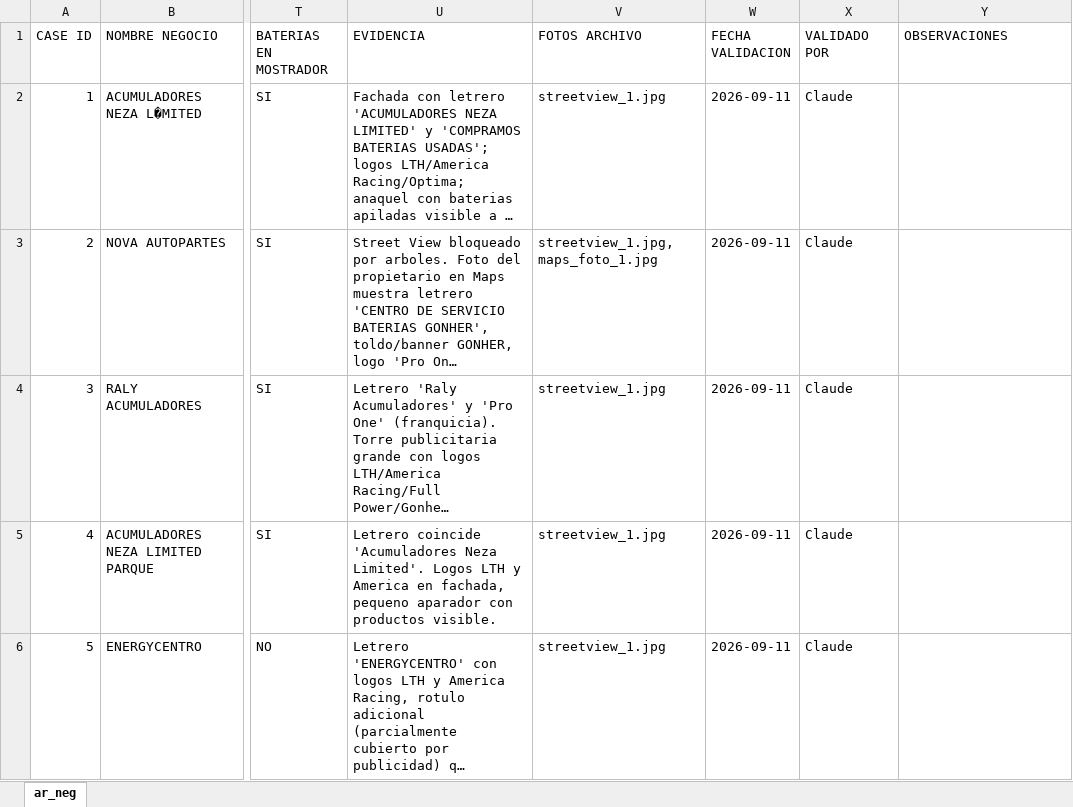
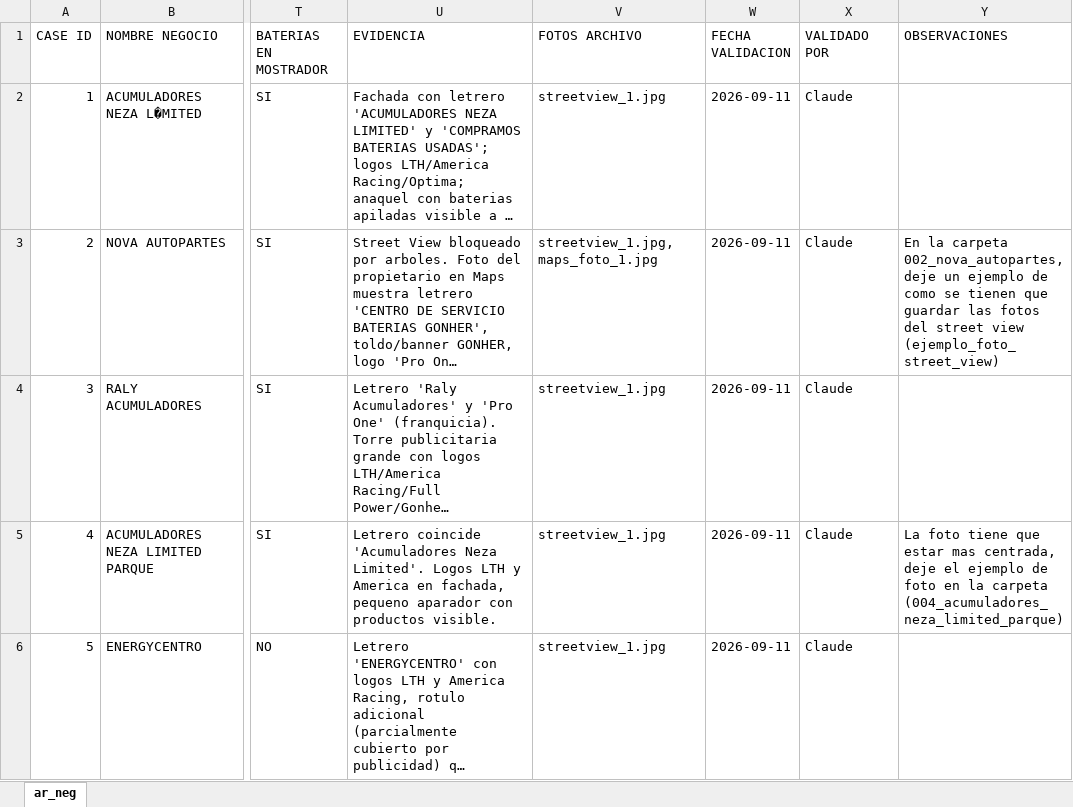
Before and after one commit to RicardoGFentanes/neoGPSBaterias, an Excel workbook: NEGOCIOS_BATERIAS_ARAÑAS.xlsx, sheet ar_neg, drawn as a sheet; only a part is shown, gaps mark what is left out; long unchanged cells end in …; values as stored, in another font and other column widths than the file's, no borders; the diff covers the shown part only; the diff names each change by its address in the sheet, - before the commit and + after, or states it on an @@ line.

```diff
--- a/NEGOCIOS_BATERIAS_ARAÑAS.xlsx (sheet ar_neg)
+++ b/NEGOCIOS_BATERIAS_ARAÑAS.xlsx (sheet ar_neg)
-Y3 (OBSERVACIONES): (empty)
+Y3 (OBSERVACIONES): En la carpeta 002_nova_autopartes, deje un ejemplo de como se tienen que guardar las fotos del street view (ejemplo_foto_street_view)
-Y5 (OBSERVACIONES): (empty)
+Y5 (OBSERVACIONES): La foto tiene que estar mas centrada, deje el ejemplo de foto en la carpeta (004_acumuladores_neza_limited_parque)
```
Also changed, not shown: 72 edited cells elsewhere in this sheet, VALIDACION_NEGOCIOS_BATERIAS.xlsx, 46 other files.
